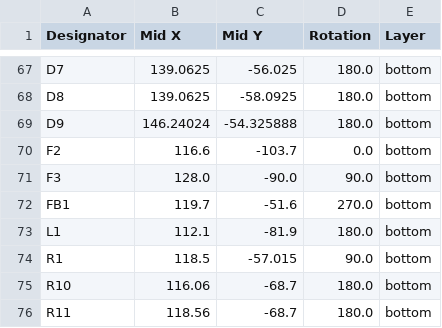
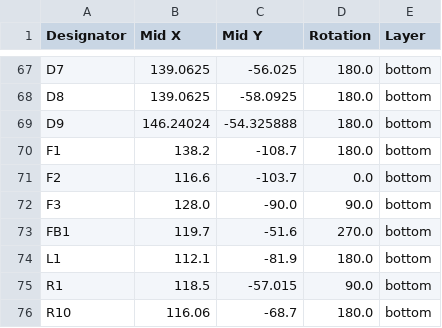
Before and after one commit to tudsat-rocket/rapid_power_module, a CSV file: production/positions.csv, drawn as a sheet; only a part is shown, gaps mark what is left out; the shorter side is filled out with more unchanged rows; the diff names each change by its address in the sheet, - before the commit and + after, or states it on an @@ line.

```diff
--- a/production/positions.csv
+++ b/production/positions.csv
+row 70: F1 | 138.2 | -108.7 | 180.0 | bottom
```
Also changed, not shown: production/bom.csv, 5 other files.
